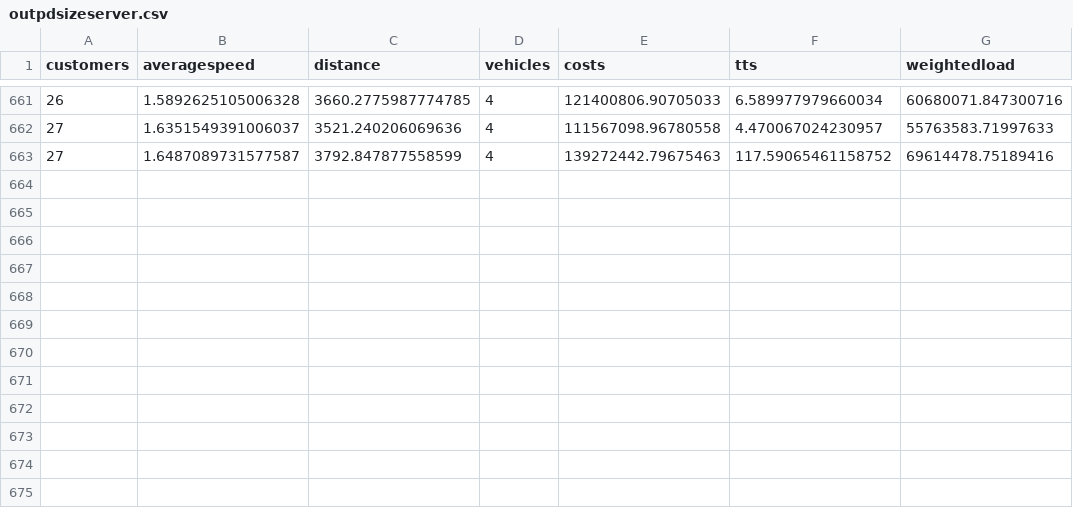
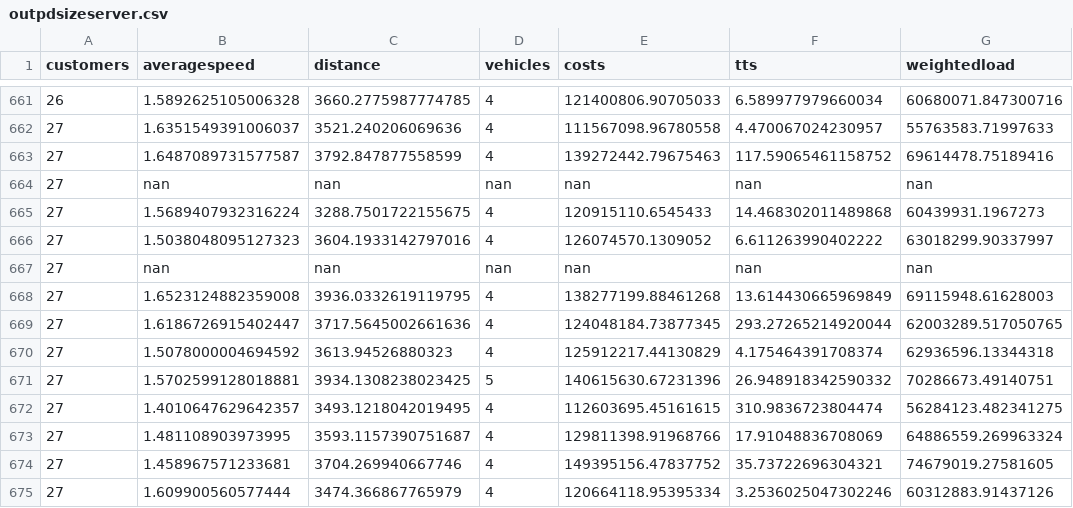
Before and after one commit to danielsich/BSC, a CSV file: output/outpdsizeserver.csv, drawn as a sheet; only a part is shown, gaps mark what is left out.

Commit message:
update

```diff
--- a/output/outpdsizeserver.csv
+++ b/output/outpdsizeserver.csv
@@ -663 +663,13 @@ customers,averagespeed,distance,vehicles,costs,tts,weightedload
 27,1.6487089731577587,3792.847877558599,4,139272442.79675463,117.59065461158752,69614478.75189416
+27,nan,nan,nan,nan,nan,nan
+27,1.5689407932316224,3288.7501722155675,4,120915110.6545433,14.468302011489868,60439931.1967273
+27,1.5038048095127323,3604.1933142797016,4,126074570.1309052,6.611263990402222,63018299.90337997
+27,nan,nan,nan,nan,nan,nan
+27,1.6523124882359008,3936.0332619119795,4,138277199.88461268,13.614430665969849,69115948.61628003
+27,1.6186726915402447,3717.5645002661636,4,124048184.73877345,293.27265214920044,62003289.517050765
+27,1.5078000004694592,3613.94526880323,4,125912217.44130829,4.175464391708374,62936596.13344318
+27,1.5702599128018881,3934.1308238023425,5,140615630.67231396,26.948918342590332,70286673.49140751
+27,1.4010647629642357,3493.1218042019495,4,112603695.45161615,310.9836723804474,56284123.482341275
+27,1.481108903973995,3593.1157390751687,4,129811398.91968766,17.91048836708069,64886559.269963324
+27,1.458967571233681,3704.269940667746,4,149395156.47837752,35.73722696304321,74679019.27581605
+27,1.609900560577444,3474.366867765979,4,120664118.95395334,3.2536025047302246,60312883.91437126
```
